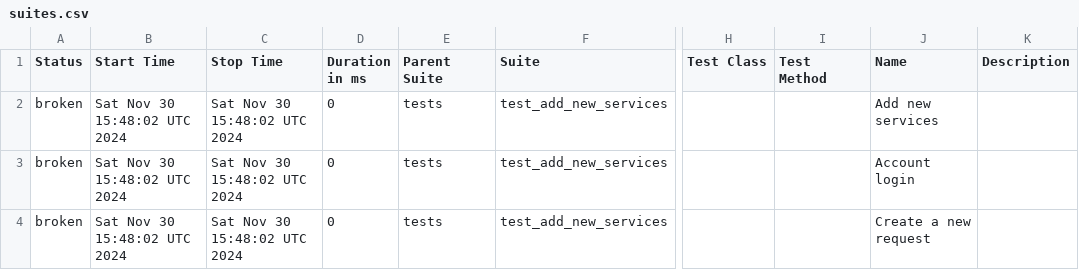
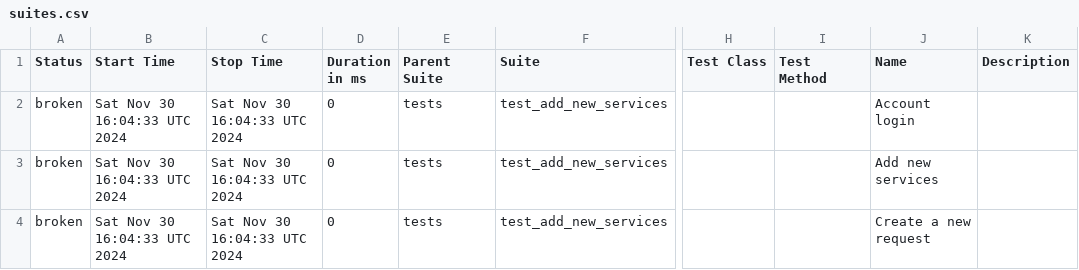
Before and after one commit to RuslanSR-dev/gh_ranner, a CSV file: data/suites.csv, drawn as a sheet; only a part is shown, gaps mark what is left out; the diff names each change by its address in the sheet, - before the commit and + after, or states it on an @@ line.

```diff
--- a/data/suites.csv
+++ b/data/suites.csv
-B2:B4 (Start Time): Sat Nov 30 15:48:02 UTC 2024
+B2:B4 (Start Time): Sat Nov 30 16:04:33 UTC 2024
-C2:C4 (Stop Time): Sat Nov 30 15:48:02 UTC 2024
+C2:C4 (Stop Time): Sat Nov 30 16:04:33 UTC 2024
-J2 (Name): Add new services
+J2 (Name): Account login
-J3 (Name): Account login
+J3 (Name): Add new services
```
Also changed, not shown: 24 other files.
